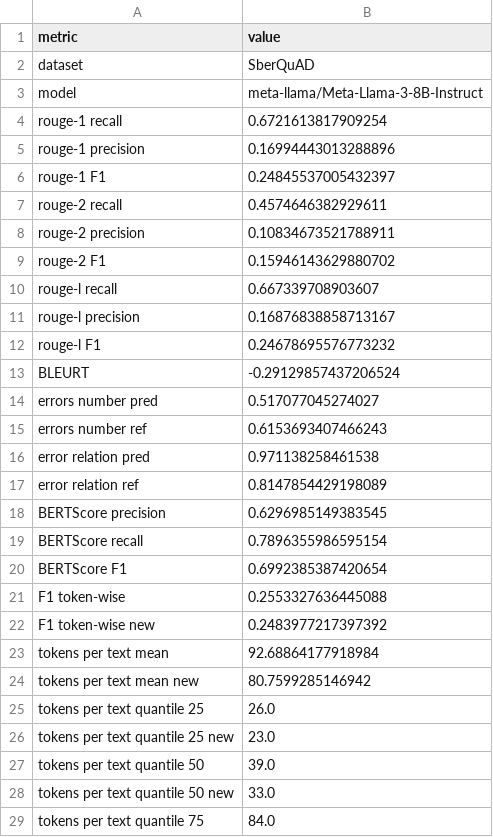
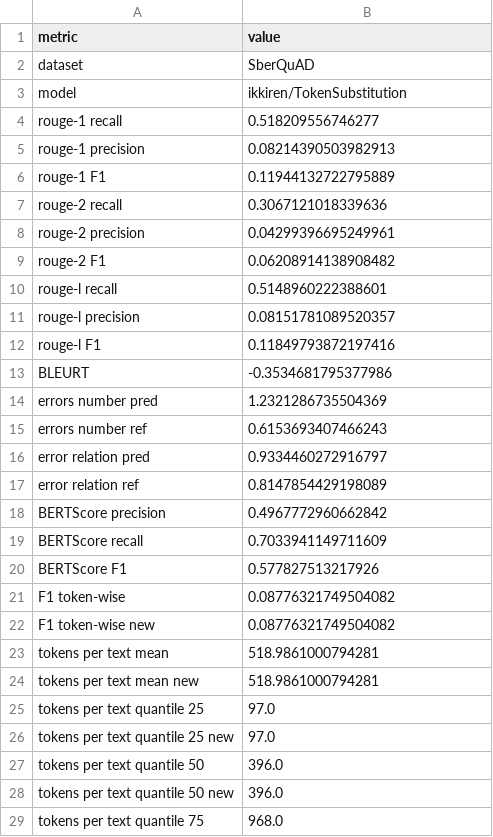
Before and after one commit to litvinenkonikita/tokenization, a CSV file: sberquad_metrics.csv, drawn as a sheet; only a part is shown; the diff covers the shown part only.

```diff
--- a/sberquad_metrics.csv
+++ b/sberquad_metrics.csv
@@ -2,28 +2,28 @@ metric;value
 dataset;SberQuAD
-model;meta-llama/Meta-Llama-3-8B-Instruct
-rouge-1 recall;0.6721613817909254
-rouge-1 precision;0.16994443013288896
-rouge-1 F1;0.24845537005432397
-rouge-2 recall;0.4574646382929611
-rouge-2 precision;0.10834673521788911
-rouge-2 F1;0.15946143629880702
-rouge-l recall;0.667339708903607
-rouge-l precision;0.16876838858713167
-rouge-l F1;0.24678695576773232
-BLEURT;-0.29129857437206524
-errors number pred;0.517077045274027
+model;ikkiren/TokenSubstitution
+rouge-1 recall;0.518209556746277
+rouge-1 precision;0.08214390503982913
+rouge-1 F1;0.11944132722795889
+rouge-2 recall;0.3067121018339636
+rouge-2 precision;0.04299396695249961
+rouge-2 F1;0.06208914138908482
+rouge-l recall;0.5148960222388601
+rouge-l precision;0.08151781089520357
+rouge-l F1;0.11849793872197416
+BLEURT;-0.3534681795377986
+errors number pred;1.2321286735504369
 errors number ref;0.6153693407466243
-error relation pred;0.971138258461538
+error relation pred;0.9334460272916797
 error relation ref;0.8147854429198089
-BERTScore precision;0.6296985149383545
-BERTScore recall;0.7896355986595154
-BERTScore F1;0.6992385387420654
-F1 token-wise;0.2553327636445088
-F1 token-wise new;0.2483977217397392
-tokens per text mean;92.68864177918984
-tokens per text mean new;80.7599285146942
-tokens per text quantile 25;26.0
-tokens per text quantile 25 new;23.0
-tokens per text quantile 50;39.0
-tokens per text quantile 50 new;33.0
-tokens per text quantile 75;84.0
+BERTScore precision;0.4967772960662842
+BERTScore recall;0.7033941149711609
+BERTScore F1;0.577827513217926
+F1 token-wise;0.08776321749504082
+F1 token-wise new;0.08776321749504082
+tokens per text mean;518.9861000794281
+tokens per text mean new;518.9861000794281
+tokens per text quantile 25;97.0
+tokens per text quantile 25 new;97.0
+tokens per text quantile 50;396.0
+tokens per text quantile 50 new;396.0
+tokens per text quantile 75;968.0
```
Also changed, not shown: 2 removed rows and 12 edited cells elsewhere in this file, length_metrics.csv, logs.csv.
